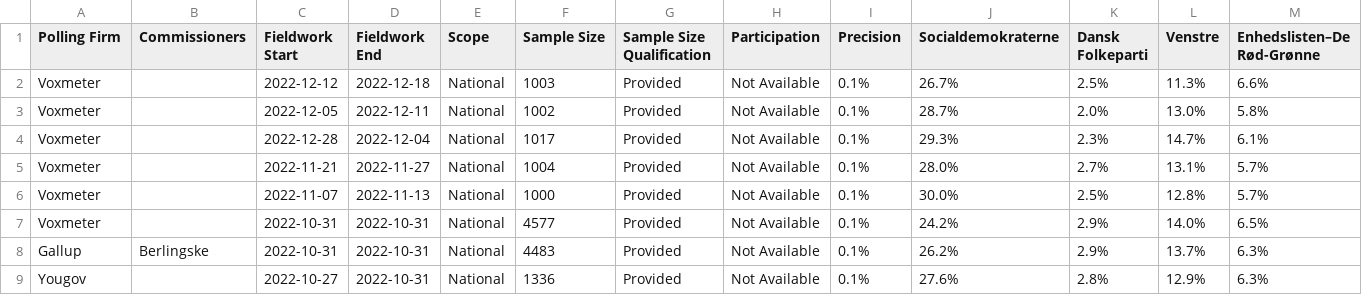
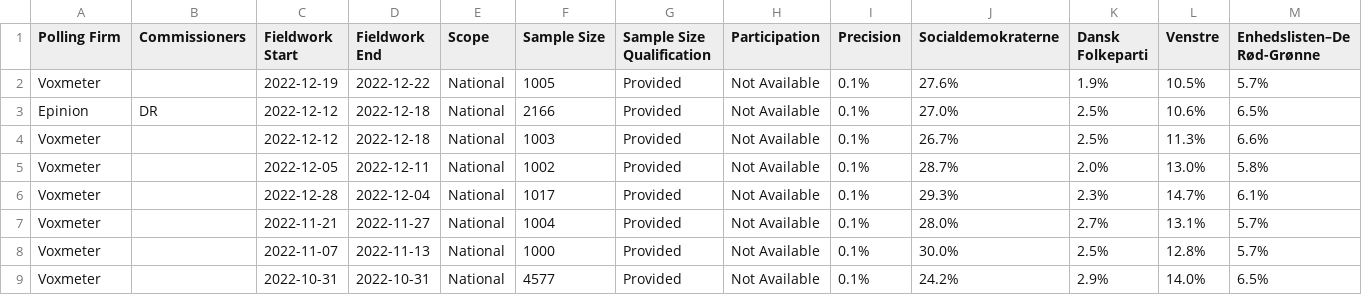
Before and after one commit to michalskop/europeelects, a CSV file: data_original/dk.csv, drawn as a sheet; only a part is shown; the shorter side is filled out with more unchanged rows; rows hold the shown columns only; the diff names each change by its address in the sheet, - before the commit and + after, or states it on an @@ line.

```diff
--- a/data_original/dk.csv
+++ b/data_original/dk.csv
+row 2: Voxmeter |  | 2022-12-19 | 2022-12-22 | National | 1005 | Provided | Not Available | 0.1% | 27.6% | 1.9% | 10.5% | 5.7%
+row 3: Epinion | DR | 2022-12-12 | 2022-12-18 | National | 2166 | Provided | Not Available | 0.1% | 27.0% | 2.5% | 10.6% | 6.5%
```
Also changed, not shown: data_original/fi.csv, data_original/it.csv, 2 other files.
